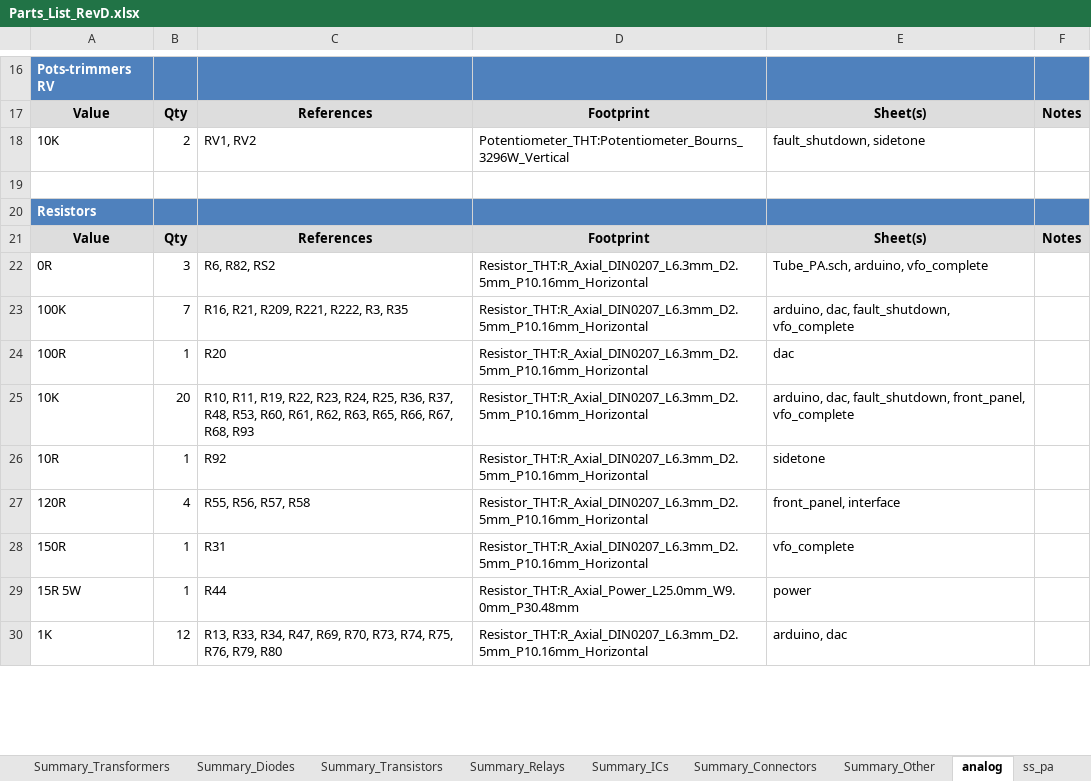
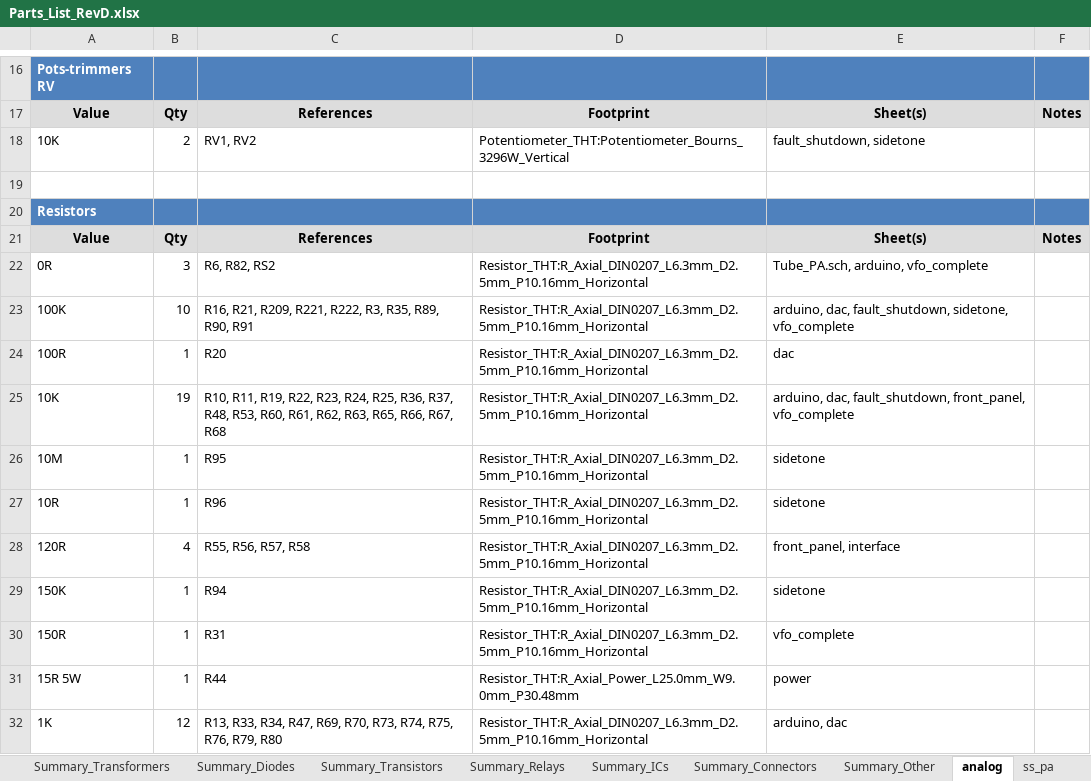
Before and after one commit to agelders2021/xmitter, an Excel workbook: Documentation/Parts_List_RevD.xlsx, sheet analog, drawn as a sheet; only a part is shown, gaps mark what is left out; values as stored, in another font and other column widths than the file's, no borders; addresses are those after the commit; the diff covers the shown part only; the diff names each change by its address in the sheet, - before the commit and + after, or states it on an @@ line.

```diff
--- a/Documentation/Parts_List_RevD.xlsx (sheet analog)
+++ b/Documentation/Parts_List_RevD.xlsx (sheet analog)
-B23: 7
+B23: 10
-C23: R16, R21, R209, R221, R222, R3, R35
+C23: R16, R21, R209, R221, R222, R3, R35, R89, R90, R91
-E23: …dac, fault_shutdown, vfo_complete
+E23: …dac, fault_shutdown, sidetone, vfo_complete
-B25: 20
+B25: 19
-C25: …R66, R67, R68, R93
+C25: …R66, R67, R68
+row 26: 10M | 1 | R95 | Resistor_THT:R_Axial_DIN0207_L6.3mm_D2.5mm_P10.16mm_Horizontal | sidetone
-C27: R92
+C27: R96
+row 29: 150K | 1 | R94 | Resistor_THT:R_Axial_DIN0207_L6.3mm_D2.5mm_P10.16mm_Horizontal | sidetone
```
Also changed, not shown: 5 added rows and 14 edited cells elsewhere in this sheet, sheet ss_pa, sheet Overview, 5 other files.
